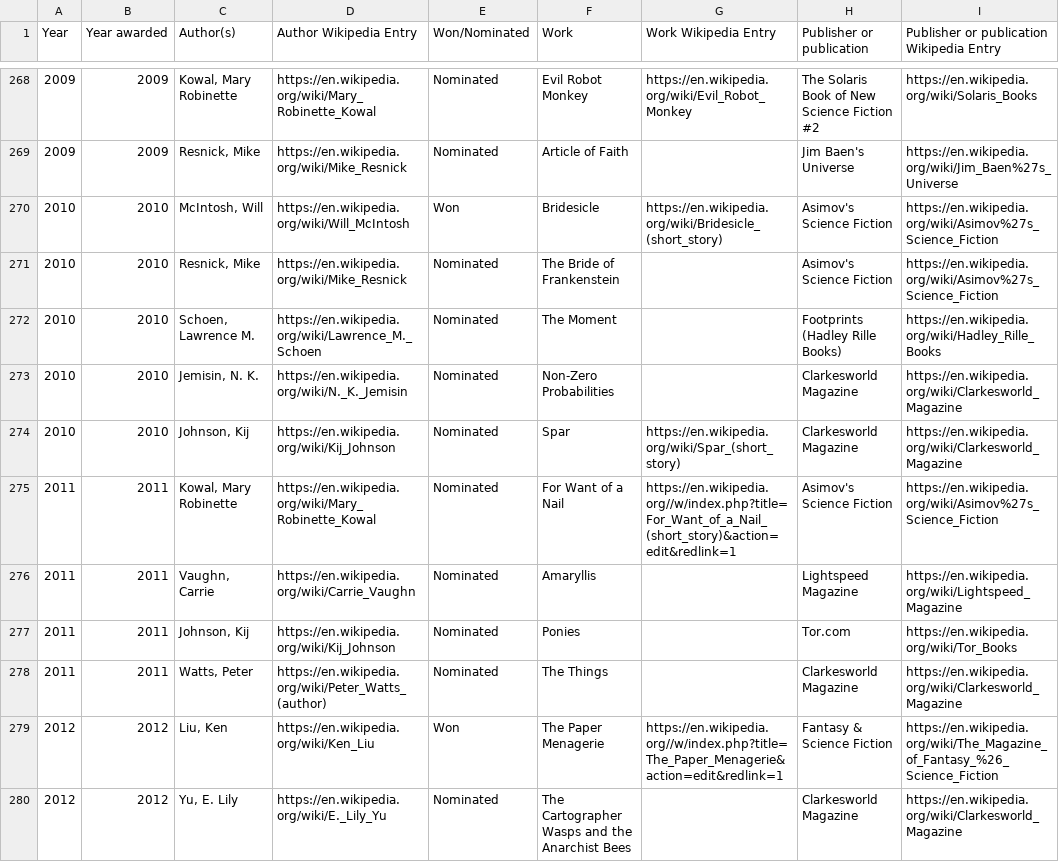
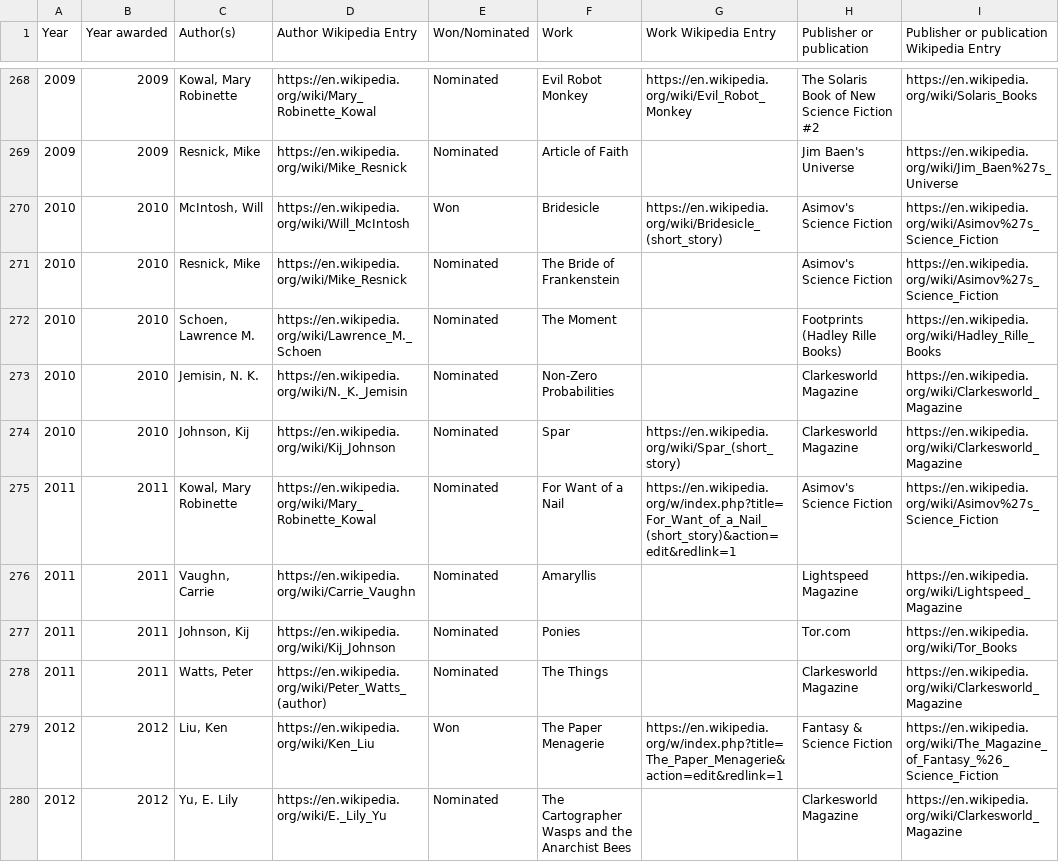
Before and after one commit to bobholt/sci-fi-awards, a TSV file: data/hugo-short-story.tsv, drawn as a sheet; only a part is shown, gaps mark what is left out; the diff covers the shown part only.

```diff
--- a/data/hugo-short-story.tsv
+++ b/data/hugo-short-story.tsv
@@ -274,3 +274,3 @@ Year	Year awarded	Author(s)	Author Wikipedia Entry	Won/Nominated	Work	Work Wikip
 2010	2010	Johnson, Kij	https://en.wikipedia.org/wiki/Kij_Johnson	Nominated	"Spar"	https://en.wikipedia.org/wiki/Spar_(short_story)	Clarkesworld Magazine	https://en.wikipedia.org/wiki/Clarkesworld_Magazine
-2011	2011	Kowal, Mary Robinette	https://en.wikipedia.org/wiki/Mary_Robinette_Kowal	Nominated	"For Want of a Nail"	https://en.wikipedia.org//w/index.php?title=For_Want_of_a_Nail_(short_story)&action=edit&redlink=1	Asimov's Science Fiction	https://en.wikipedia.org/wiki/Asimov%27s_Science_Fiction
+2011	2011	Kowal, Mary Robinette	https://en.wikipedia.org/wiki/Mary_Robinette_Kowal	Nominated	"For Want of a Nail"	https://en.wikipedia.org/w/index.php?title=For_Want_of_a_Nail_(short_story)&action=edit&redlink=1	Asimov's Science Fiction	https://en.wikipedia.org/wiki/Asimov%27s_Science_Fiction
 2011	2011	Vaughn, Carrie	https://en.wikipedia.org/wiki/Carrie_Vaughn	Nominated	"Amaryllis"		Lightspeed Magazine	https://en.wikipedia.org/wiki/Lightspeed_Magazine
@@ -278,3 +278,3 @@ Year	Year awarded	Author(s)	Author Wikipedia Entry	Won/Nominated	Work	Work Wikip
 2011	2011	Watts, Peter	https://en.wikipedia.org/wiki/Peter_Watts_(author)	Nominated	"The Things"		Clarkesworld Magazine	https://en.wikipedia.org/wiki/Clarkesworld_Magazine
-2012	2012	Liu, Ken	https://en.wikipedia.org/wiki/Ken_Liu	Won	"The Paper Menagerie"	https://en.wikipedia.org//w/index.php?title=The_Paper_Menagerie&action=edit&redlink=1	Fantasy & Science Fiction	https://en.wikipedia.org/wiki/The_Magazine_of_Fantasy_%26_Science_Fiction
+2012	2012	Liu, Ken	https://en.wikipedia.org/wiki/Ken_Liu	Won	"The Paper Menagerie"	https://en.wikipedia.org/w/index.php?title=The_Paper_Menagerie&action=edit&redlink=1	Fantasy & Science Fiction	https://en.wikipedia.org/wiki/The_Magazine_of_Fantasy_%26_Science_Fiction
 2012	2012	Yu, E. Lily	https://en.wikipedia.org/wiki/E._Lily_Yu	Nominated	"The Cartographer Wasps and the Anarchist Bees"		Clarkesworld Magazine	https://en.wikipedia.org/wiki/Clarkesworld_Magazine
```
Also changed, not shown: 13 edited cells elsewhere in this file, data/hugo-novella-retro.tsv, data/hugo-novella.tsv, 8 other files.
